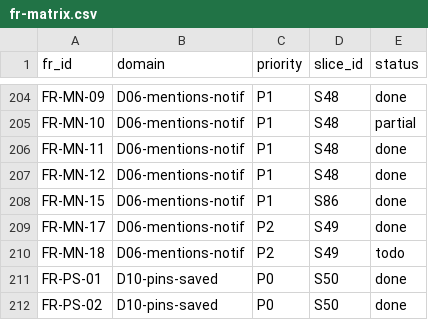
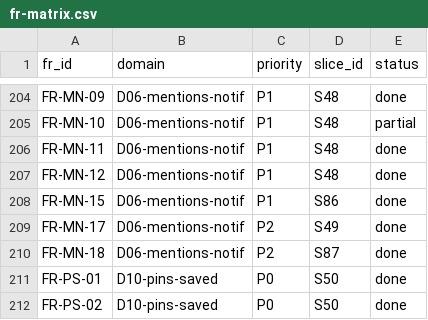
Before and after one commit to talsu/bongtalk, a CSV file: docs/tracing/fr-matrix.csv, drawn as a sheet; only a part is shown, gaps mark what is left out.

```diff
--- a/docs/tracing/fr-matrix.csv
+++ b/docs/tracing/fr-matrix.csv
@@ -209,3 +209,3 @@ FR-MN-15,D06-mentions-notif,P1,S86,done
 FR-MN-17,D06-mentions-notif,P2,S49,done
-FR-MN-18,D06-mentions-notif,P2,S49,todo
+FR-MN-18,D06-mentions-notif,P2,S87,done
 FR-PS-01,D10-pins-saved,P0,S50,done
```
Also changed, not shown: 20 other files.
